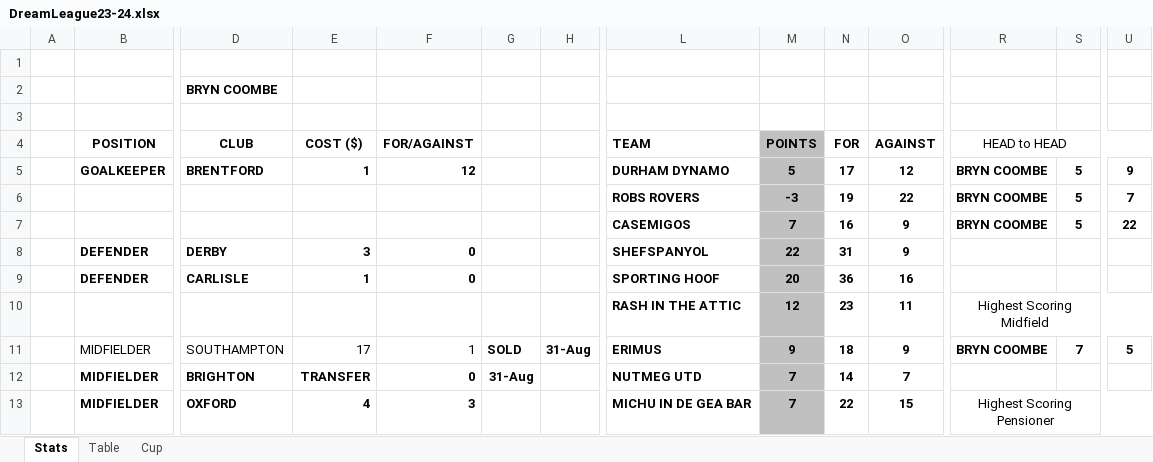
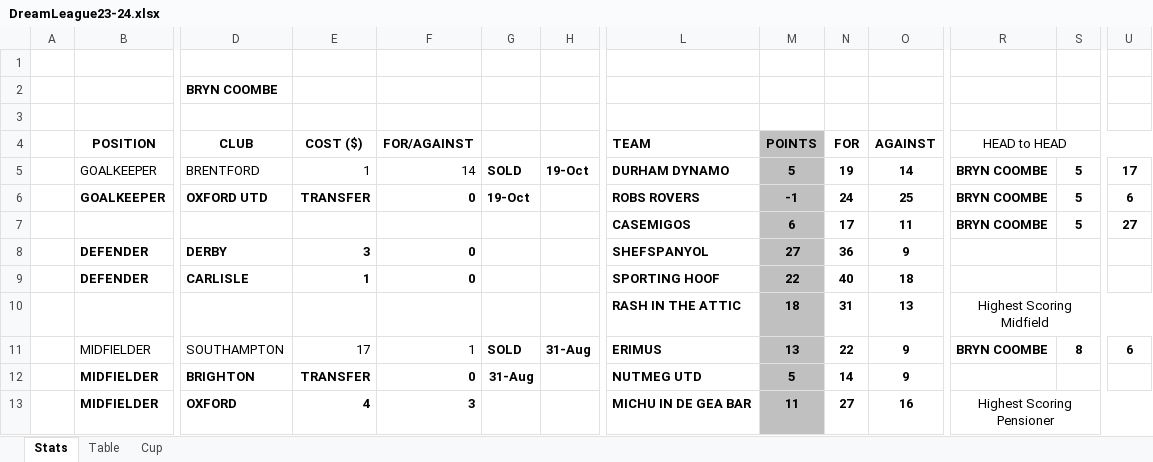
Before and after one commit to sgbstats/dreamleague, an Excel workbook: data/DreamLeague23-24.xlsx, sheet Stats, drawn as a sheet; only a part is shown, gaps mark what is left out; values as stored, in another font and other column widths than the file's, no borders; removed rows and columns are numbered as before the commit, all else as after; rows hold the shown columns only; the diff covers the shown part only; the diff names each change by its address in the sheet, - before the commit and + after, or states it on an @@ line.

```diff
--- a/data/DreamLeague23-24.xlsx (sheet Stats)
+++ b/data/DreamLeague23-24.xlsx (sheet Stats)
-B5 bold: on
+B5 bold: off
-D5:F5 bold: on
+D5:F5 bold: off
-F5: 12
+F5: 14
-G5: (empty)
+G5: SOLD
-H5: (empty)
+H5: 19-Oct
-N5: 17
+N5: 19
-O5: 12
+O5: 14
-U5: 9
+U5: 17
-row 6:  |  |  |  |  |  |  | ROBS ROVERS | -3 | 19 | 22 | BRYN COOMBE | 5 | 7
+row 6:  | GOALKEEPER | OXFORD UTD | TRANSFER | 0 | 19-Oct |  | ROBS ROVERS | -1 | 24 | 25 | BRYN COOMBE | 5 | 6
-M7: 7
+M7: 6
-N7: 16
+N7: 17
-O7: 9
+O7: 11
-U7: 22
+U7: 27
-M8: 22
+M8: 27
-N8: 31
+N8: 36
-M9: 20
+M9: 22
-N9: 36
+N9: 40
-O9: 16
+O9: 18
-M10: 12
+M10: 18
-N10: 23
+N10: 31
-O10: 11
+O10: 13
-M11: 9
+M11: 13
-N11: 18
+N11: 22
-S11: 7
+S11: 8
-U11: 5
+U11: 6
-M12: 7
+M12: 5
-O12: 7
+O12: 9
-M13: 7
+M13: 11
-N13: 22
+N13: 27
-O13: 15
+O13: 16
```
Also changed, not shown: 4 added rows, 4 removed rows, 124 edited cells, cell formats and merged cells elsewhere in this sheet, sheet Table, formulas that keep their value, 3 other files.
